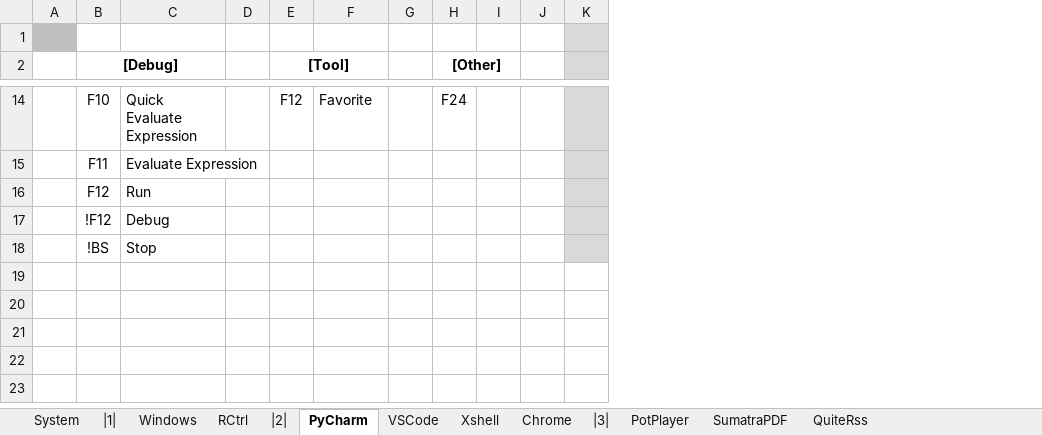
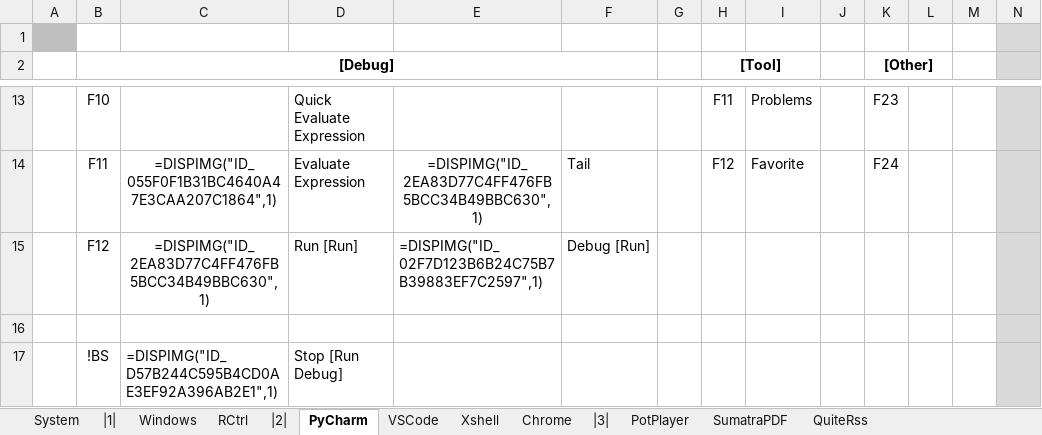
Before and after one commit to By2048/Ahk, an Excel workbook: Doc/Hotkey.xlsx, sheet PyCharm, drawn as a sheet; only a part is shown, gaps mark what is left out; values as stored, in another font and other column widths than the file's, no borders; addresses are those after the commit; rows hold the shown columns only; the diff covers the shown part only; the diff names each change by its address in the sheet, - before the commit and + after, or states it on an @@ line.

```diff
--- a/Doc/Hotkey.xlsx (sheet PyCharm)
+++ b/Doc/Hotkey.xlsx (sheet PyCharm)
+column C, rows 14-17: =DISPIMG("ID_055F0F1B31BC4640A47E3CAA207C1864",1) | =DISPIMG("ID_2EA83D77C4FF476FB5BCC34B49BBC630",1) |  | =DISPIMG("ID_D57B244C595B4CD0AE3EF92A396AB2E1",1)
+column E, rows 14-15: =DISPIMG("ID_2EA83D77C4FF476FB5BCC34B49BBC630",1) | =DISPIMG("ID_02F7D123B6B24C75B7B39883EF7C2597",1)
+column F, rows 14-15: Tail | Debug [Run]
-H13 ([Tool]): F12
+H13 ([Tool]): F11
-I13: Favorite
+I13: Problems
-K13 ([Other]): F24
+K13 ([Other]): F23
-H14 ([Tool]): (empty)
+H14 ([Tool]): F12
-I14: (empty)
+I14: Favorite
-K14 ([Other]): (empty)
+K14 ([Other]): F24
-D15: Run
+D15: Run [Run]
-row 16:  | !F12 | Debug
+row 16: (empty)
-D17: Stop
+D17: Stop [Run Debug]
```
Also changed, not shown: 1 removed row and 28 edited cells elsewhere in this sheet, charts or pictures, 5 other files.
